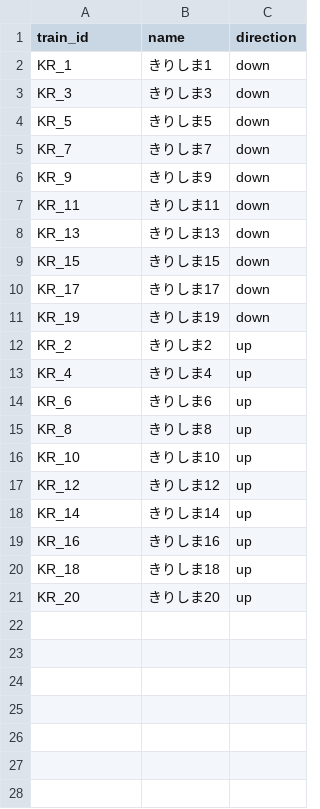
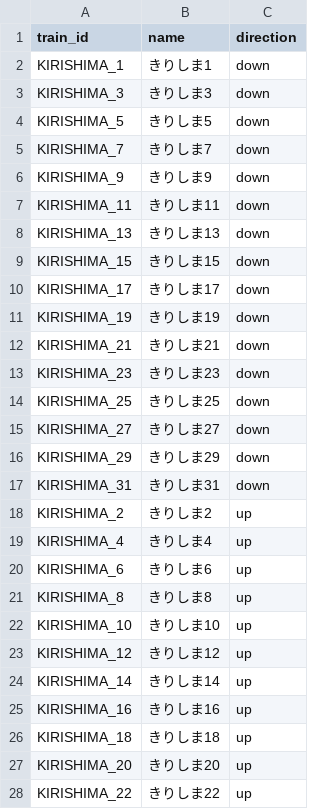
Before and after one commit to tetsuhagi/tetsudou-map-jp, a CSV file: data/timetables/KIRISHIMA/trains.csv, drawn as a sheet; only a part is shown; the diff covers the shown part only.

```diff
--- a/data/timetables/KIRISHIMA/trains.csv
+++ b/data/timetables/KIRISHIMA/trains.csv
@@ -1,21 +1,28 @@
 train_id,name,direction
-KR_1,きりしま1,down
-KR_3,きりしま3,down
-KR_5,きりしま5,down
-KR_7,きりしま7,down
-KR_9,きりしま9,down
-KR_11,きりしま11,down
-KR_13,きりしま13,down
-KR_15,きりしま15,down
-KR_17,きりしま17,down
-KR_19,きりしま19,down
-KR_2,きりしま2,up
-KR_4,きりしま4,up
-KR_6,きりしま6,up
-KR_8,きりしま8,up
-KR_10,きりしま10,up
-KR_12,きりしま12,up
-KR_14,きりしま14,up
-KR_16,きりしま16,up
-KR_18,きりしま18,up
-KR_20,きりしま20,up
+KIRISHIMA_1,きりしま1,down
+KIRISHIMA_3,きりしま3,down
+KIRISHIMA_5,きりしま5,down
+KIRISHIMA_7,きりしま7,down
+KIRISHIMA_9,きりしま9,down
+KIRISHIMA_11,きりしま11,down
+KIRISHIMA_13,きりしま13,down
+KIRISHIMA_15,きりしま15,down
+KIRISHIMA_17,きりしま17,down
+KIRISHIMA_19,きりしま19,down
+KIRISHIMA_21,きりしま21,down
+KIRISHIMA_23,きりしま23,down
+KIRISHIMA_25,きりしま25,down
+KIRISHIMA_27,きりしま27,down
+KIRISHIMA_29,きりしま29,down
+KIRISHIMA_31,きりしま31,down
+KIRISHIMA_2,きりしま2,up
+KIRISHIMA_4,きりしま4,up
+KIRISHIMA_6,きりしま6,up
+KIRISHIMA_8,きりしま8,up
+KIRISHIMA_10,きりしま10,up
+KIRISHIMA_12,きりしま12,up
+KIRISHIMA_14,きりしま14,up
+KIRISHIMA_16,きりしま16,up
+KIRISHIMA_18,きりしま18,up
+KIRISHIMA_20,きりしま20,up
+KIRISHIMA_22,きりしま22,up
```
Also changed, not shown: 5 added rows elsewhere in this file, 5 other files.
